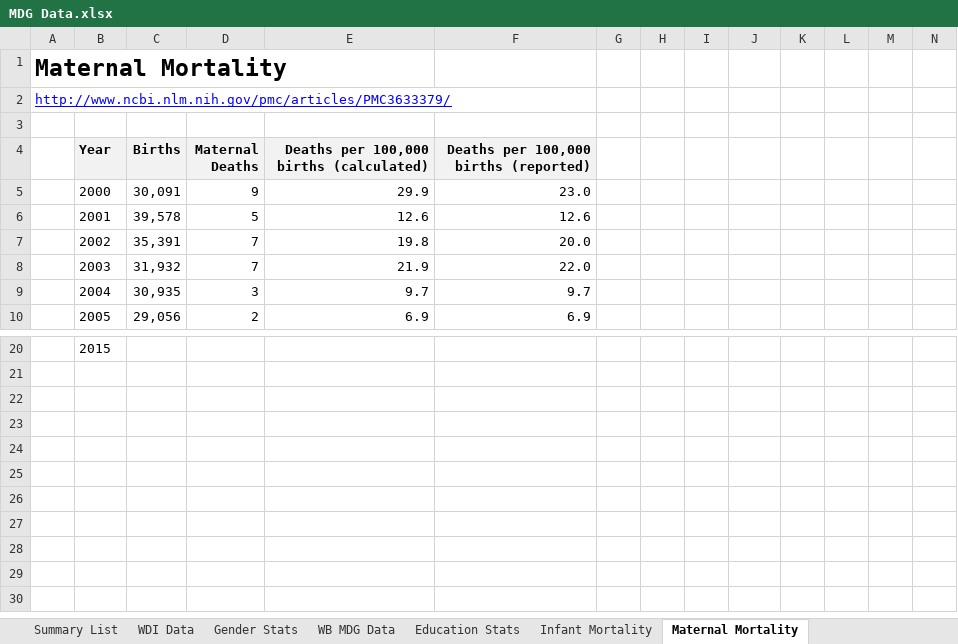
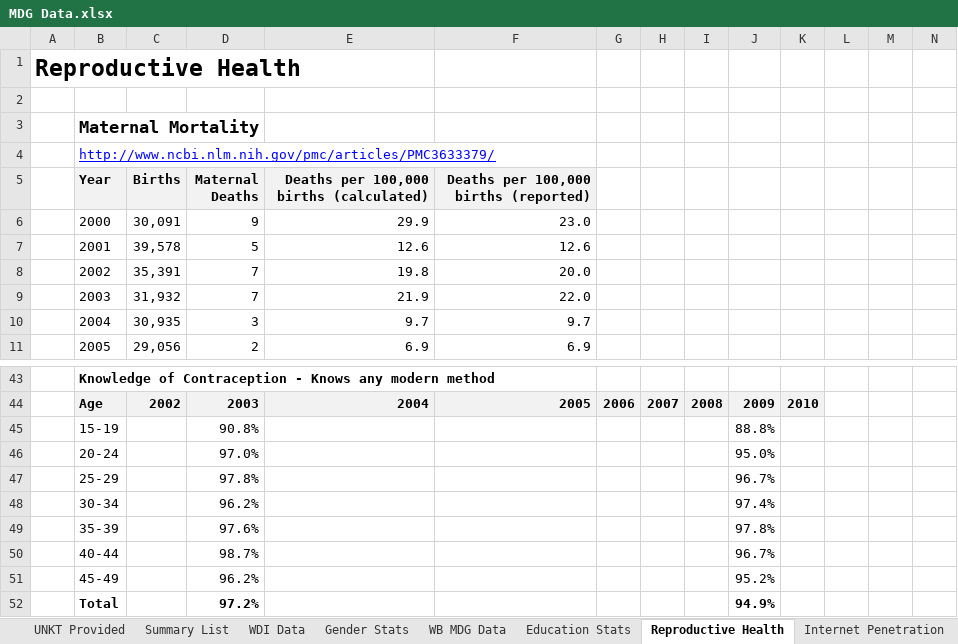
Before and after one commit to opendatakosovo/UNKT-MDG-visualizer, an Excel workbook: data/MDG Data.xlsx, sheet Reproductive Health, drawn as a sheet; only a part is shown, gaps mark what is left out; values as stored, in another font and other column widths than the file's, no borders; charts and pictures not drawn; removed rows and columns are numbered as before the commit, all else as after; rows hold the shown columns only; the diff covers the shown part only; the diff names each change by its address in the sheet, - before the commit and + after, or states it on an @@ line.

```diff
--- a/data/MDG Data.xlsx (sheet Reproductive Health)
+++ b/data/MDG Data.xlsx (sheet Reproductive Health)
-sheet tab: Maternal Mortality
+sheet tab: Reproductive Health
-sheet tab: Infant Mortality
-A1: Maternal Mortality
+A1: Reproductive Health
-row 2: http://www.ncbi.nlm.nih.gov/pmc/articles/PMC3633379/
+row 3:  | Maternal Mortality
+row 4:  | http://www.ncbi.nlm.nih.gov/pmc/articles/PMC3633379/
-B43 (Year): 2015
+B43 (Year): Knowledge of Contraception - Knows any modern method
-B43 bold: off
+B43 bold: on
+row 44:  | Age | 2002 | 2003 | 2004 | 2005 | 2006 | 2007 | 2008 | 2009 | 2010
+row 45:  | 15-19 |  | 90.8% |  |  |  |  |  | 88.8%
+row 46:  | 20-24 |  | 97.0% |  |  |  |  |  | 95.0%
+row 47:  | 25-29 |  | 97.8% |  |  |  |  |  | 96.7%
+row 48:  | 30-34 |  | 96.2% |  |  |  |  |  | 97.4%
+row 49:  | 35-39 |  | 97.6% |  |  |  |  |  | 97.8%
+row 50:  | 40-44 |  | 98.7% |  |  |  |  |  | 96.7%
+row 51:  | 45-49 |  | 96.2% |  |  |  |  |  | 95.2%
+row 52:  | Total |  | 97.2% |  |  |  |  |  | 94.9%
```
Also changed, not shown: 22 added rows, 4 edited cells and cell formats elsewhere in this sheet, sheet WDI Data, sheet Proposed Indicators, other sheet tabs, formulas that keep their value, charts or pictures, 4 other files.
